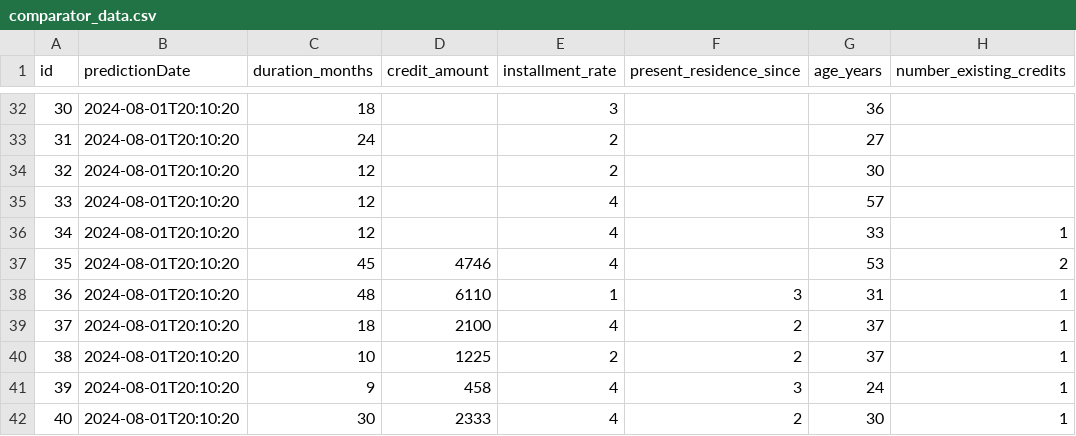
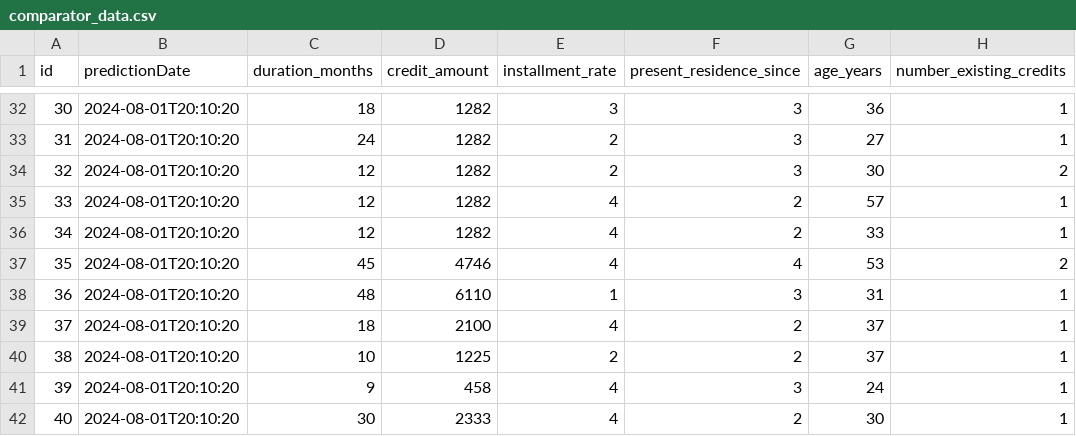
Before and after one commit to modelop/lab_model_one, a CSV file: comparator_data.csv, drawn as a sheet; only a part is shown, gaps mark what is left out; the diff covers the shown part only; the diff names each change by its address in the sheet, - before the commit and + after, or states it on an @@ line.

```diff
--- a/comparator_data.csv
+++ b/comparator_data.csv
-D32:D36 (credit_amount): (empty)
+D32:D36 (credit_amount): 1282
-F32:F34 (present_residence_since): (empty)
+F32:F34 (present_residence_since): 3
-H32:H33 (number_existing_credits): (empty)
+H32:H33 (number_existing_credits): 1
-H34 (number_existing_credits): (empty)
+H34 (number_existing_credits): 2
-F35:F36 (present_residence_since): (empty)
+F35:F36 (present_residence_since): 2
-H35 (number_existing_credits): (empty)
+H35 (number_existing_credits): 1
-F37 (present_residence_since): (empty)
+F37 (present_residence_since): 4
```
Also changed, not shown: 158 edited cells elsewhere in this file, baseline_data.csv.
